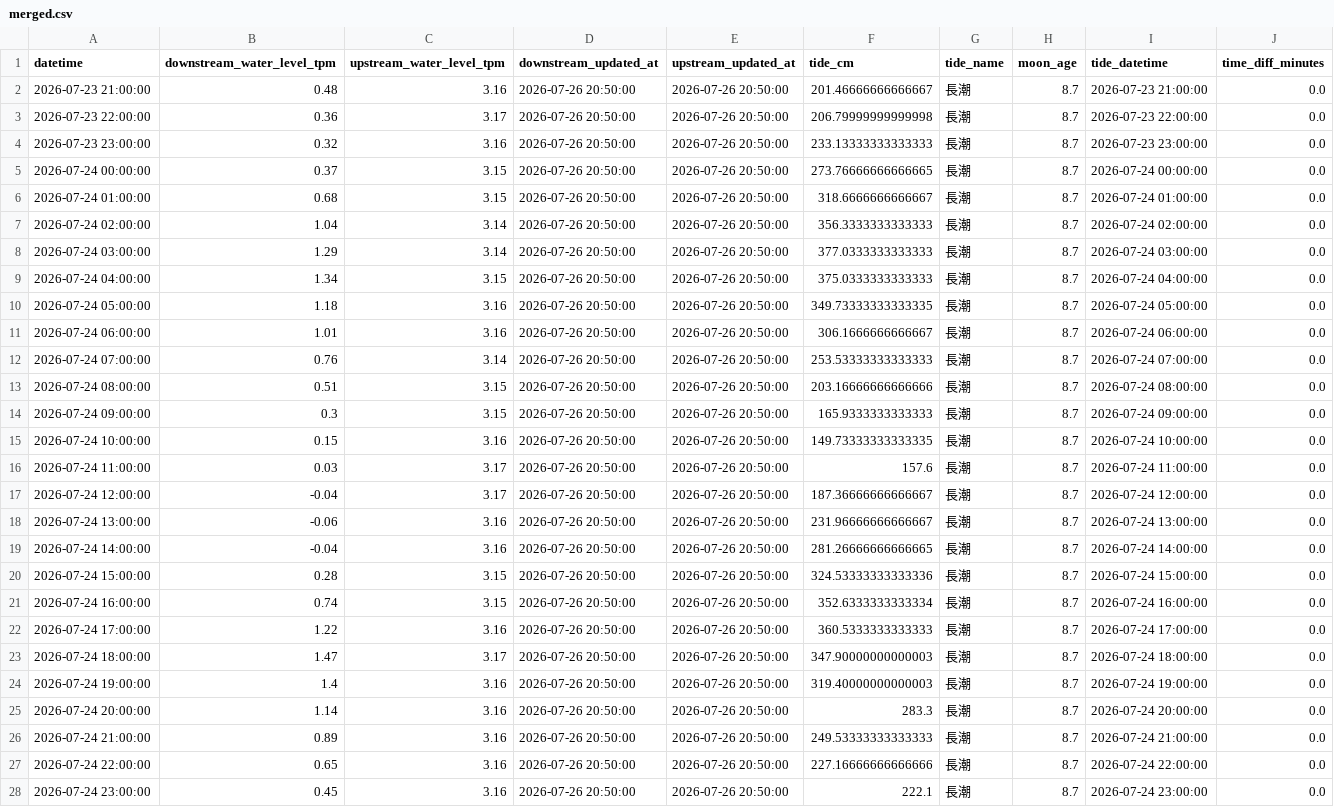
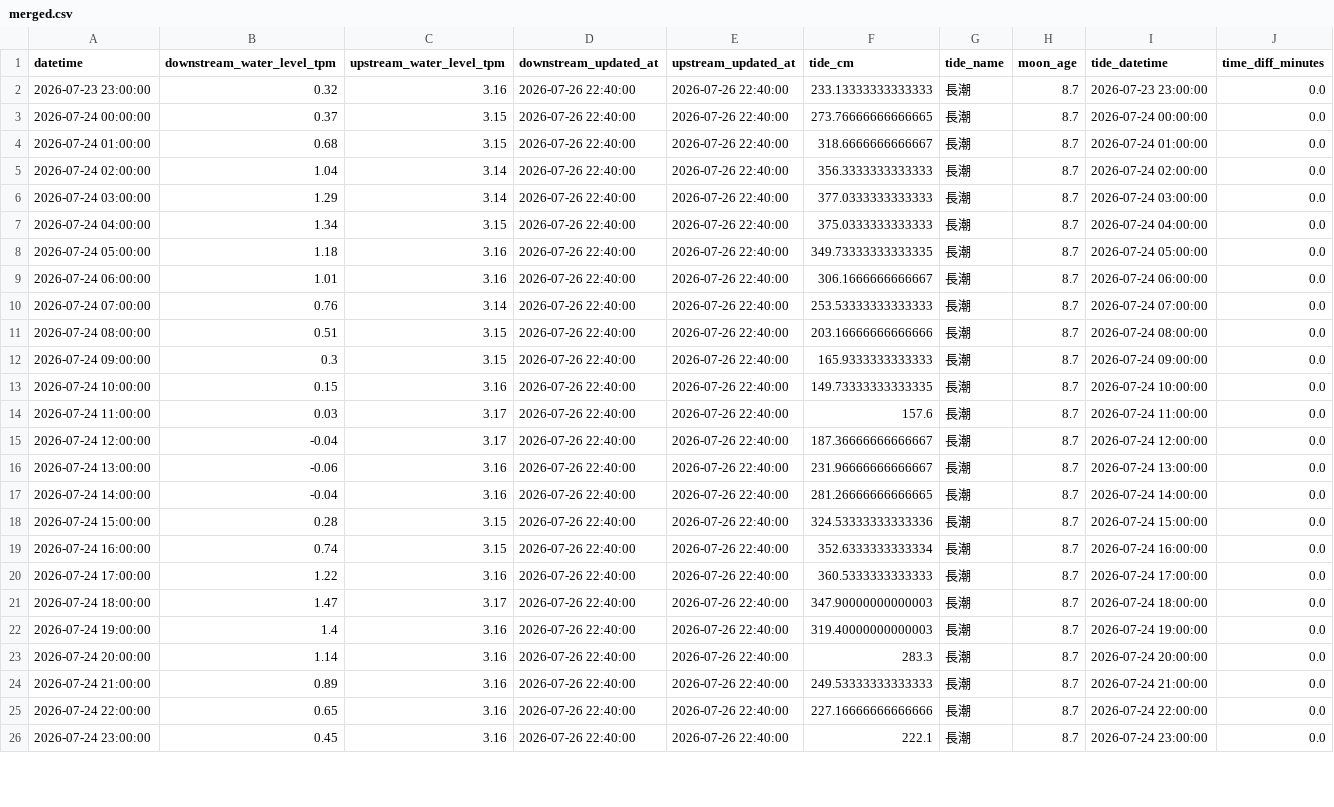
Before and after one commit to wata2022/chikugo-monitor, a CSV file: docs/merged.csv, drawn as a sheet; only a part is shown; removed rows and columns are numbered as before the commit, all else as after; the diff covers the shown part only; the diff names each change by its address in the sheet, - before the commit and + after, or states it on an @@ line.

```diff
--- a/docs/merged.csv
+++ b/docs/merged.csv
-row 2: 2026-07-23 21:00:00 | 0.48 | 3.16 | 2026-07-26 20:50:00 | 2026-07-26 20:50:00 | 201.46666666666667 | 長潮 | 8.7 | 2026-07-23 21:00:00 | 0.0
-row 3: 2026-07-23 22:00:00 | 0.36 | 3.17 | 2026-07-26 20:50:00 | 2026-07-26 20:50:00 | 206.79999999999998 | 長潮 | 8.7 | 2026-07-23 22:00:00 | 0.0
-D2:D26 (downstream_updated_at): 2026-07-26 20:50:00
+D2:D26 (downstream_updated_at): 2026-07-26 22:40:00
-E2:E26 (upstream_updated_at): 2026-07-26 20:50:00
+E2:E26 (upstream_updated_at): 2026-07-26 22:40:00
```
Also changed, not shown: 2 added rows and 90 edited cells elsewhere in this file, water_level.csv.
